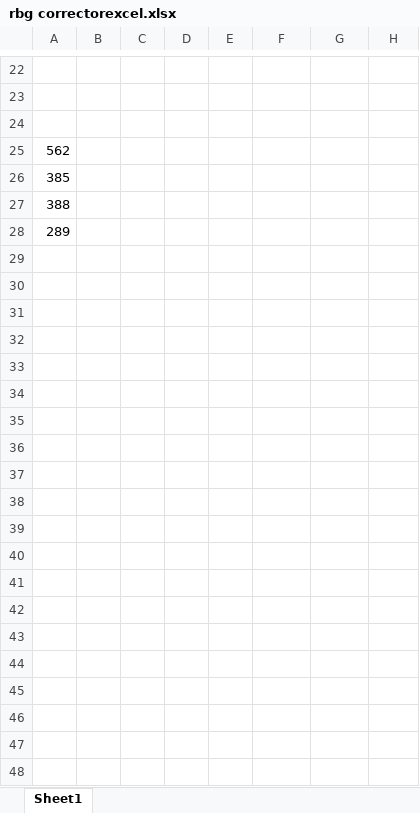
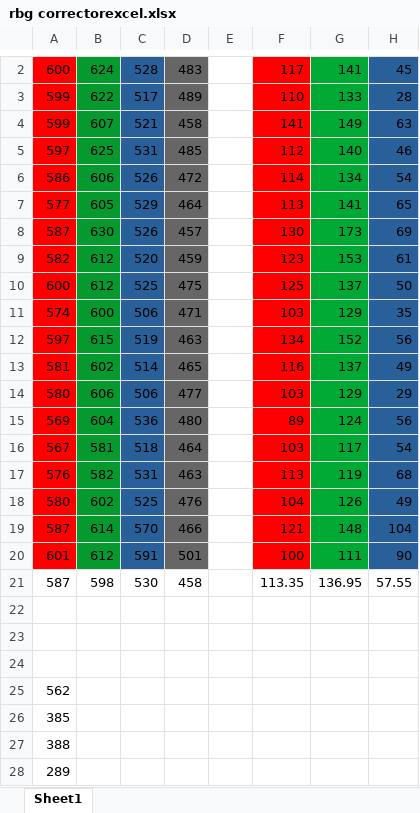
Before and after one commit to finnff/gptib4, an Excel workbook: GPTIVB4/rbg correctorexcel.xlsx, sheet Sheet1, drawn as a sheet; only a part is shown, gaps mark what is left out; values as stored, in another font and other column widths than the file's, no borders; the diff covers the shown part only; the diff names each change by its address in the sheet, - before the commit and + after, or states it on an @@ line.

```diff
--- a/GPTIVB4/rbg correctorexcel.xlsx (sheet Sheet1)
+++ b/GPTIVB4/rbg correctorexcel.xlsx (sheet Sheet1)
+row 2: 600 | 624 | 528 | 483 |  | 117 | 141 | 45
+row 3: 599 | 622 | 517 | 489 |  | 110 | 133 | 28
+row 4: 599 | 607 | 521 | 458 |  | 141 | 149 | 63
+row 5: 597 | 625 | 531 | 485 |  | 112 | 140 | 46
+row 6: 586 | 606 | 526 | 472 |  | 114 | 134 | 54
+row 7: 577 | 605 | 529 | 464 |  | 113 | 141 | 65
+row 8: 587 | 630 | 526 | 457 |  | 130 | 173 | 69
+row 9: 582 | 612 | 520 | 459 |  | 123 | 153 | 61
+row 10: 600 | 612 | 525 | 475 |  | 125 | 137 | 50
+row 11: 574 | 600 | 506 | 471 |  | 103 | 129 | 35
+row 12: 597 | 615 | 519 | 463 |  | 134 | 152 | 56
+row 13: 581 | 602 | 514 | 465 |  | 116 | 137 | 49
+row 14: 580 | 606 | 506 | 477 |  | 103 | 129 | 29
+row 15: 569 | 604 | 536 | 480 |  | 89 | 124 | 56
+row 16: 567 | 581 | 518 | 464 |  | 103 | 117 | 54
+row 17: 576 | 582 | 531 | 463 |  | 113 | 119 | 68
+row 18: 580 | 602 | 525 | 476 |  | 104 | 126 | 49
+row 19: 587 | 614 | 570 | 466 |  | 121 | 148 | 104
+row 20: 601 | 612 | 591 | 501 |  | 100 | 111 | 90
+row 21: 587 | 598 | 530 | 458 |  | 113.35 | 136.95 | 57.55
```
Also changed, not shown: 20 removed rows, 7 edited cells and cell formats elsewhere in this sheet, 4 other files.
